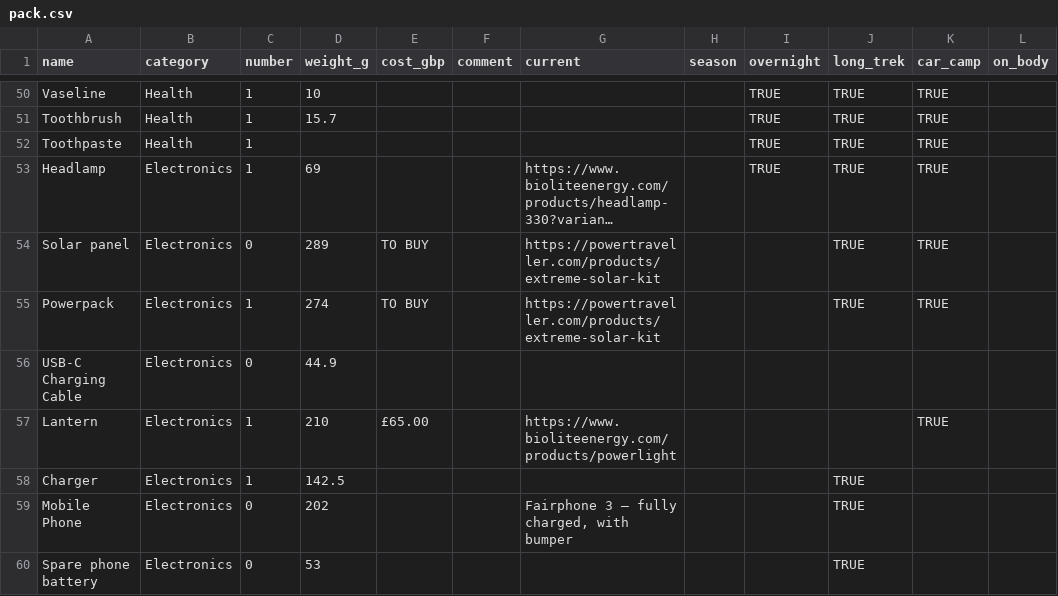
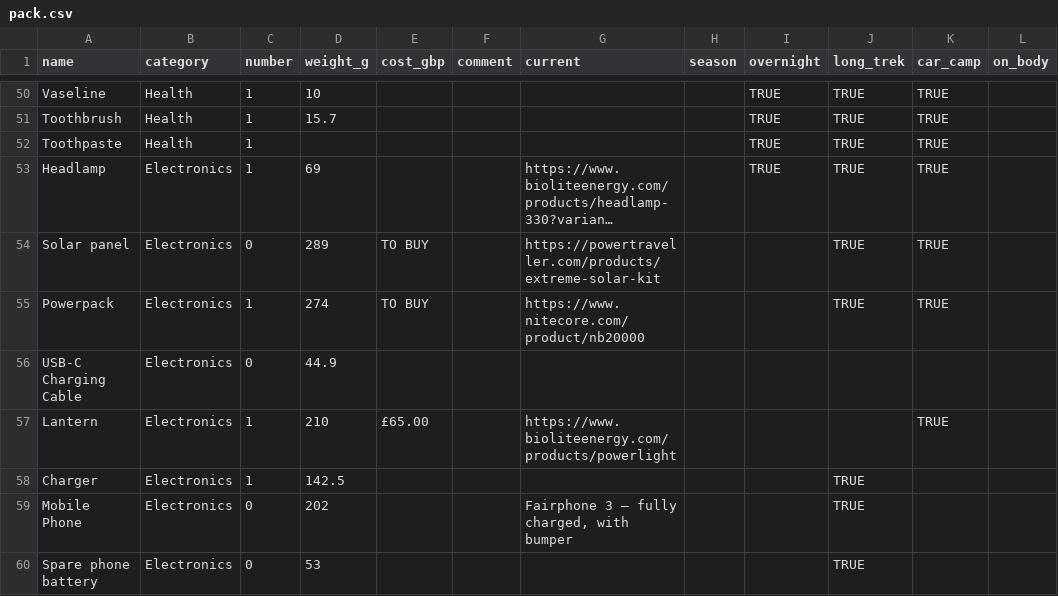
Before and after one commit to ChasNelson1990/camping-gearlist, a CSV file: data/pack.csv, drawn as a sheet; only a part is shown, gaps mark what is left out; long unchanged cells end in …; the diff names each change by its address in the sheet, - before the commit and + after, or states it on an @@ line.

Commit message:
fix: :bug: correct Powerpack to Nitecore NB20000
Was pointing at a PowerTraveller Extreme (never actually owned) - fixed
the checklist link/label and the power-bank research sheet's
"currently used" cross-reference, which now correctly stars the
Nitecore NB20000 row instead of PowerTraveller. Weight (274 g) and cost
left untouched since I couldn't verify the Nitecore page's own spec
weight (client-side rendered) - note the research sheet's own row for
this product lists 324.5 g, which doesn't match; worth a look.

```diff
--- a/data/pack.csv
+++ b/data/pack.csv
-G55 (current): https://powertraveller.com/products/extreme-solar-kit
+G55 (current): https://www.nitecore.com/product/nb20000
```
Also changed, not shown: 3 other files.
